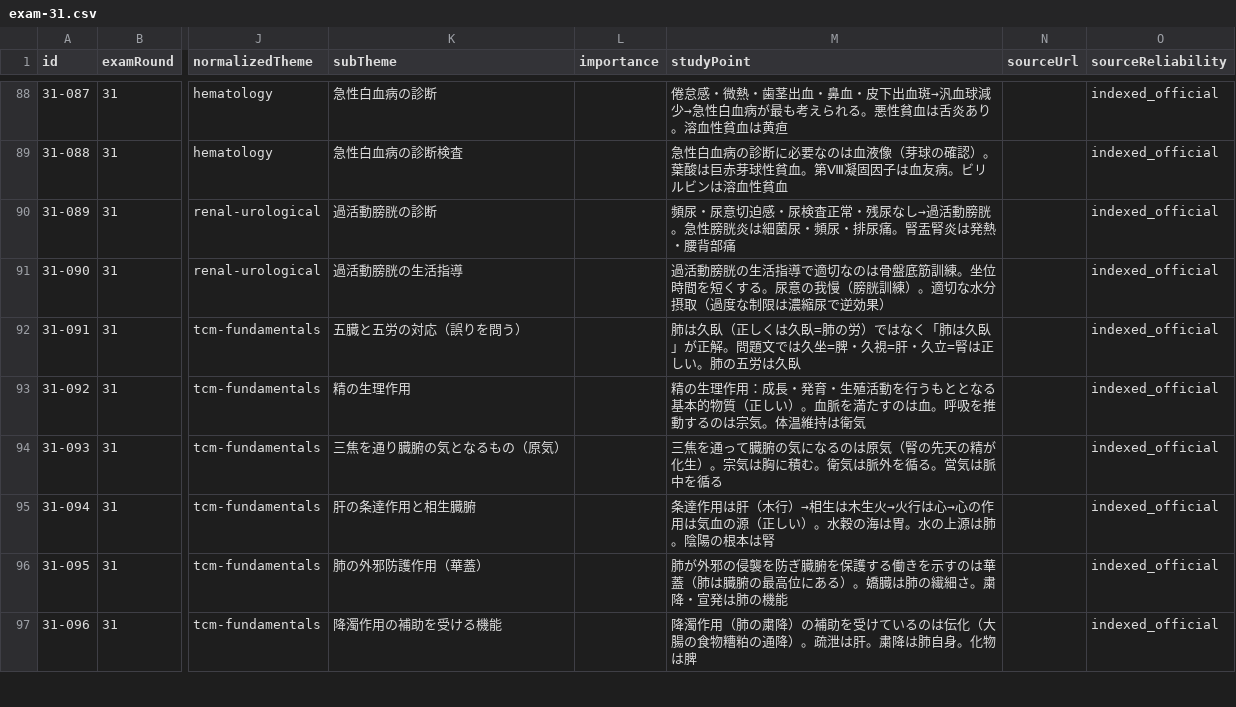
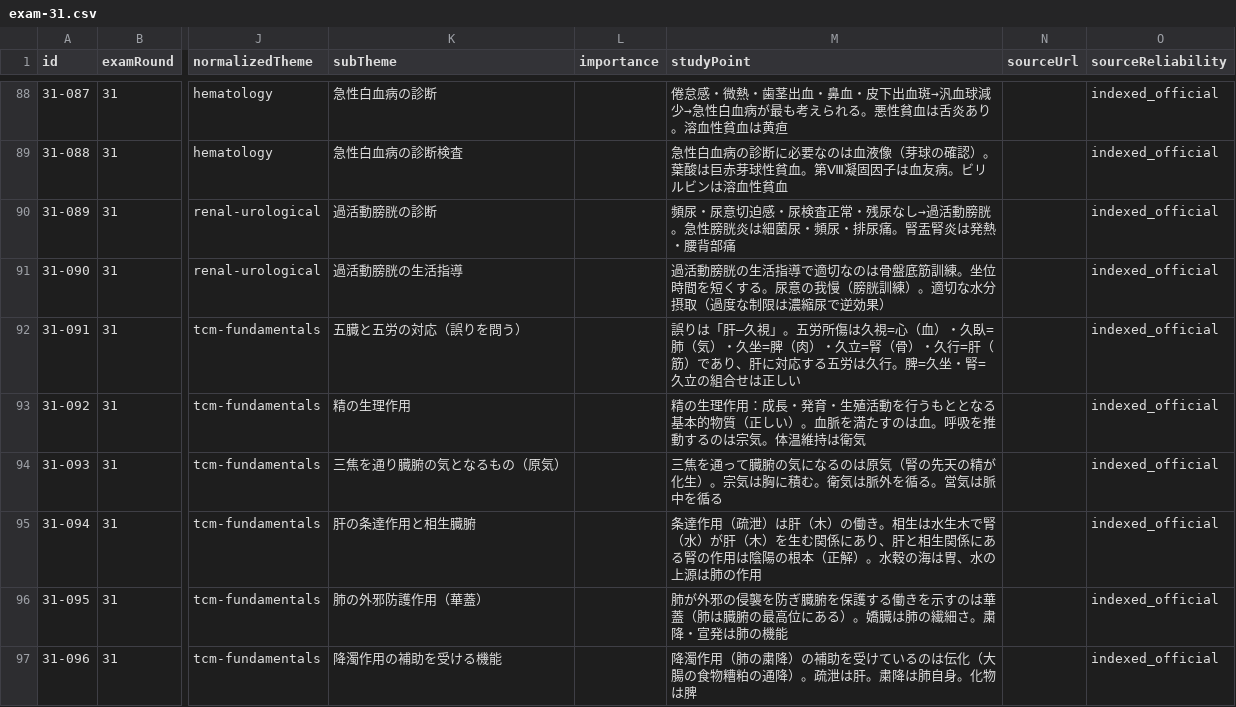
Before and after one commit to ks4831/shinkyuu-db, a CSV file: src/data/raw/exam-31.csv, drawn as a sheet; only a part is shown, gaps mark what is left out; the diff covers the shown part only; the diff names each change by its address in the sheet, - before the commit and + after, or states it on an @@ line.

Commit message:
fix(exam-31): 第31回 CSV metadata疑義18件を精査・修正
Q11/91/94/97/99/107/110/113/114/117/121/123/125/131/139/141/143/149の
studyPoint（一部subTheme/officialSmall含む）が公式PDF・公式正答表と
不整合だった箇所を修正。JSON側（questionText/choices/answerIndex/
explanation）は全問PDF照合済みで既に正しく、変更なし。

Q136 answerIndexes:[0,1,2,3]、exam-32 Q157 answerIndexes:[1,3]は維持。
第31回150問・過去問690問の件数は不変。

audit:data ERROR 0 / WARN 0、tsc 0、eslint errors 0（既存warning15件のみ）、
build success を確認。

```diff
--- a/src/data/raw/exam-31.csv
+++ b/src/data/raw/exam-31.csv
-M92 (studyPoint): 肺は久臥（正しくは久臥=肺の労）ではなく「肺は久臥」が正解。問題文では久坐=脾・久視=肝・久立=腎は正しい。肺の五労は久臥
+M92 (studyPoint): 誤りは「肝―久視」。五労所傷は久視=心（血）・久臥=肺（気）・久坐=脾（肉）・久立=腎（骨）・久行=肝（筋）であり、肝に対応する五労は久行。脾=久坐・腎=久立の組合せは正しい
-M95 (studyPoint): 条達作用は肝（木行）→相生は木生火→火行は心→心の作用は気血の源（正しい）。水穀の海は胃。水の上源は肺。陰陽の根本は腎
+M95 (studyPoint): 条達作用（疏泄）は肝（木）の働き。相生は水生木で腎（水）が肝（木）を生む関係にあり、肝と相生関係にある腎の作用は陰陽の根本（正解）。水穀の海は胃、水の上源は肺の作用
```
Also changed, not shown: 20 edited cells elsewhere in this file.
